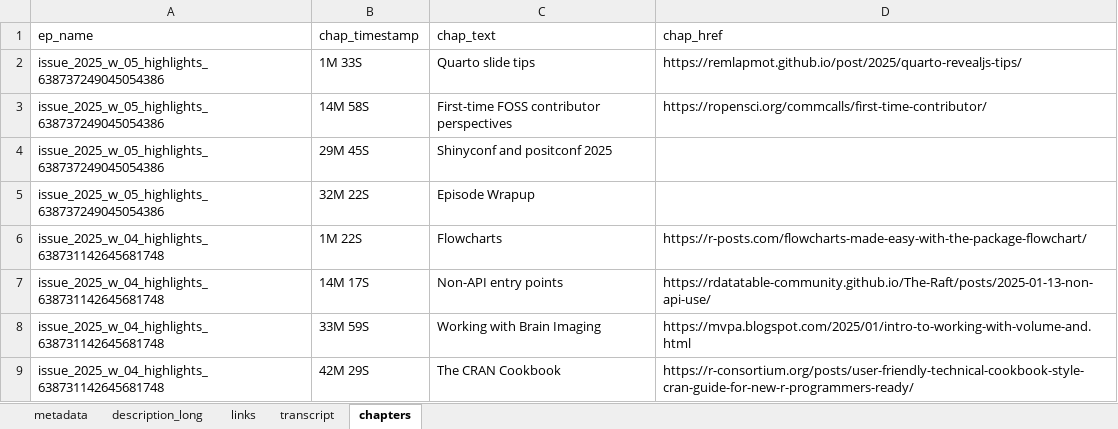
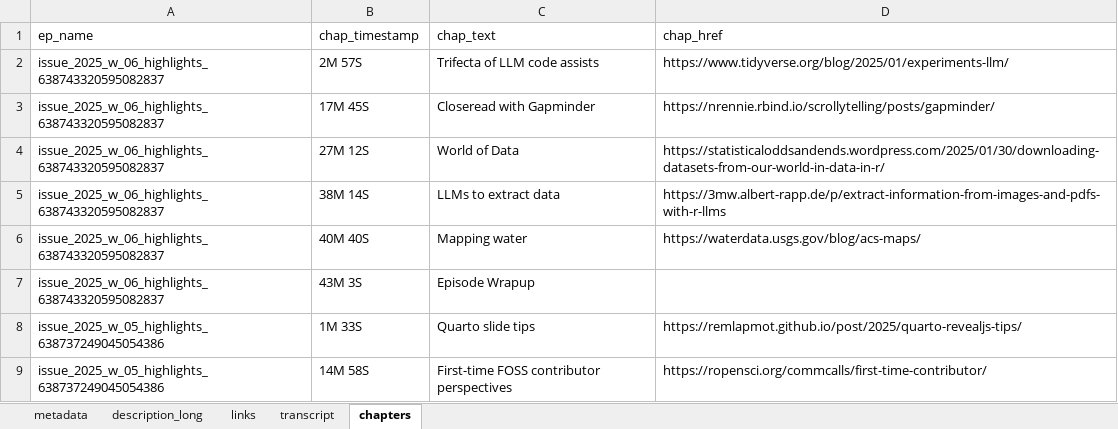
Before and after one commit to iamYannC/r-podcast, an Excel workbook: data/all_data.xlsx, sheet chapters, drawn as a sheet; only a part is shown; the shorter side is filled out with more unchanged rows; values as stored, in another font and other column widths than the file's, no borders; 1 other sheet too large or unreadable and not compared; the diff names each change by its address in the sheet, - before the commit and + after, or states it on an @@ line.

```diff
--- a/data/all_data.xlsx (sheet chapters)
+++ b/data/all_data.xlsx (sheet chapters)
+row 2: issue_2025_w_06_highlights_638743320595082837 | 2M 57S | Trifecta of LLM code assists | https://www.tidyverse.org/blog/2025/01/experiments-llm/
+row 3: issue_2025_w_06_highlights_638743320595082837 | 17M 45S | Closeread with Gapminder | https://nrennie.rbind.io/scrollytelling/posts/gapminder/
+row 4: issue_2025_w_06_highlights_638743320595082837 | 27M 12S | World of Data | https://statisticaloddsandends.wordpress.com/2025/01/30/downloading-datasets-from-our-world-in-data-in-r/
+row 5: issue_2025_w_06_highlights_638743320595082837 | 38M 14S | LLMs to extract data | https://3mw.albert-rapp.de/p/extract-information-from-images-and-pdfs-with-r-llms
+row 6: issue_2025_w_06_highlights_638743320595082837 | 40M 40S | Mapping water | https://waterdata.usgs.gov/blog/acs-maps/
+row 7: issue_2025_w_06_highlights_638743320595082837 | 43M 3S | Episode Wrapup
```
Also changed, not shown: sheet links, sheet metadata, sheet description_long, 3 other files.
